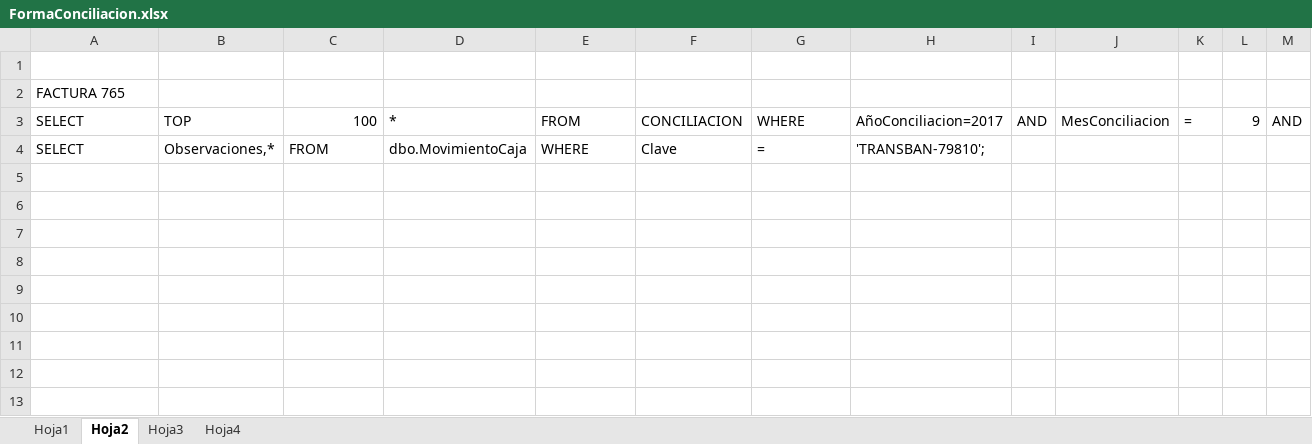
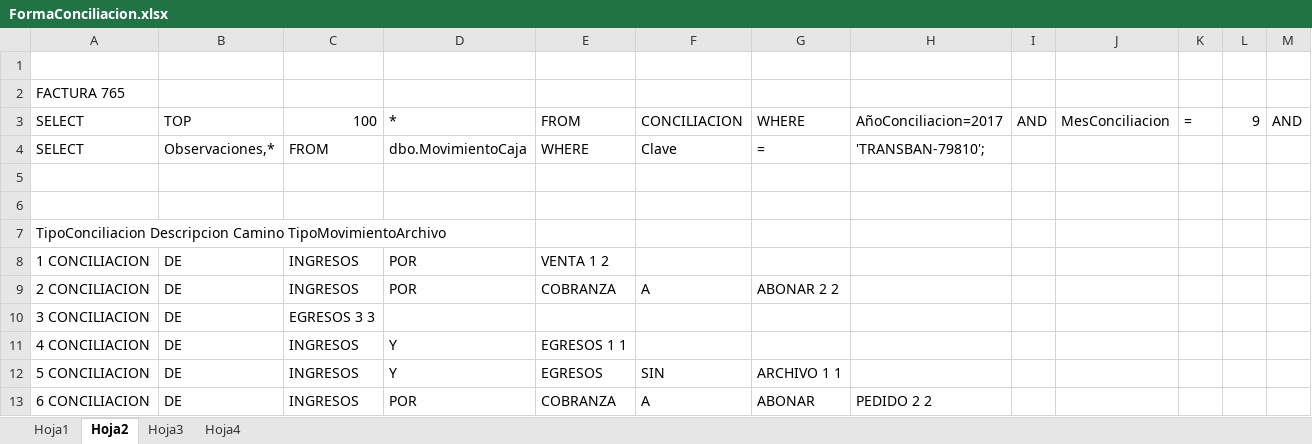
Before and after one commit to ivantrujillo79/conciliacionbancaria, an Excel workbook: Documentos/FormaConciliacion.xlsx, sheet Hoja2, drawn as a sheet; only a part is shown; values as stored, in another font and other column widths than the file's, no borders; rows hold the shown columns only; the diff names each change by its address in the sheet, - before the commit and + after, or states it on an @@ line.

Commit message:
no message

```diff
--- a/Documentos/FormaConciliacion.xlsx (sheet Hoja2)
+++ b/Documentos/FormaConciliacion.xlsx (sheet Hoja2)
+row 5: (empty)
+row 6: (empty)
+row 7: TipoConciliacion Descripcion Camino TipoMovimientoArchivo
+row 8: 1 CONCILIACION | DE | INGRESOS | POR | VENTA 1 2
+row 9: 2 CONCILIACION | DE | INGRESOS | POR | COBRANZA | A | ABONAR 2 2
+row 10: 3 CONCILIACION | DE | EGRESOS 3 3
+row 11: 4 CONCILIACION | DE | INGRESOS | Y | EGRESOS 1 1
+row 12: 5 CONCILIACION | DE | INGRESOS | Y | EGRESOS | SIN | ARCHIVO 1 1
+row 13: 6 CONCILIACION | DE | INGRESOS | POR | COBRANZA | A | ABONAR | PEDIDO 2 2
```
Also changed, not shown: sheet Hoja1, charts or pictures.
